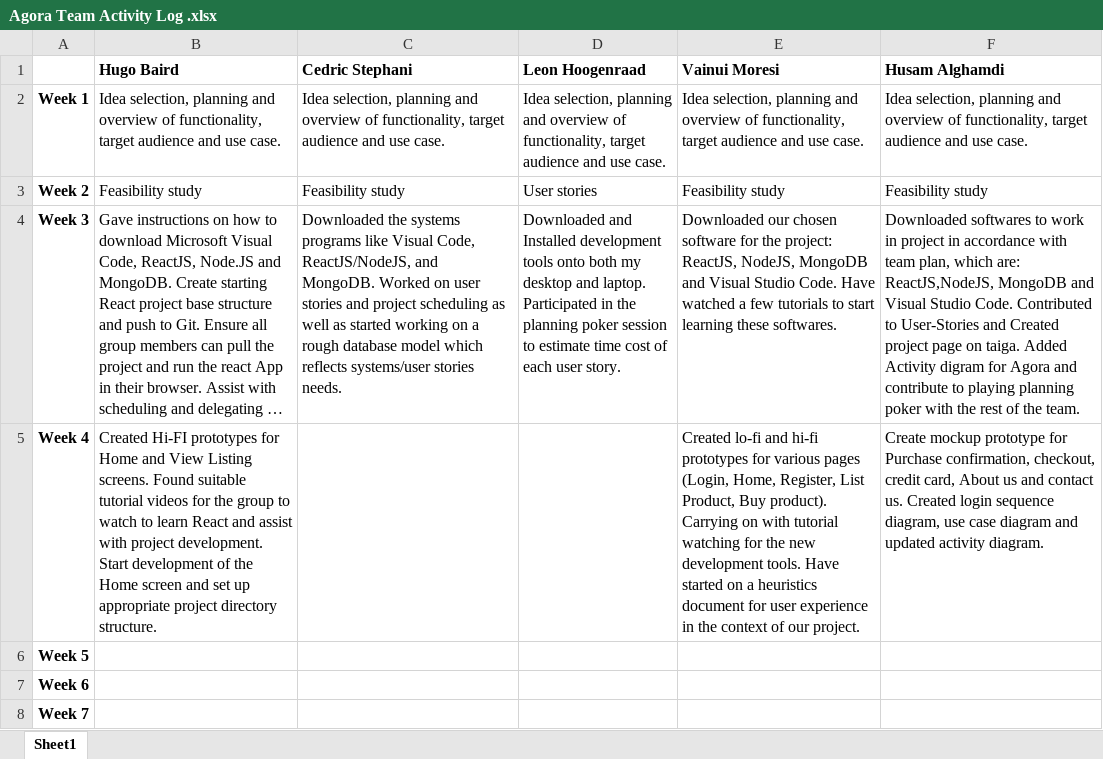
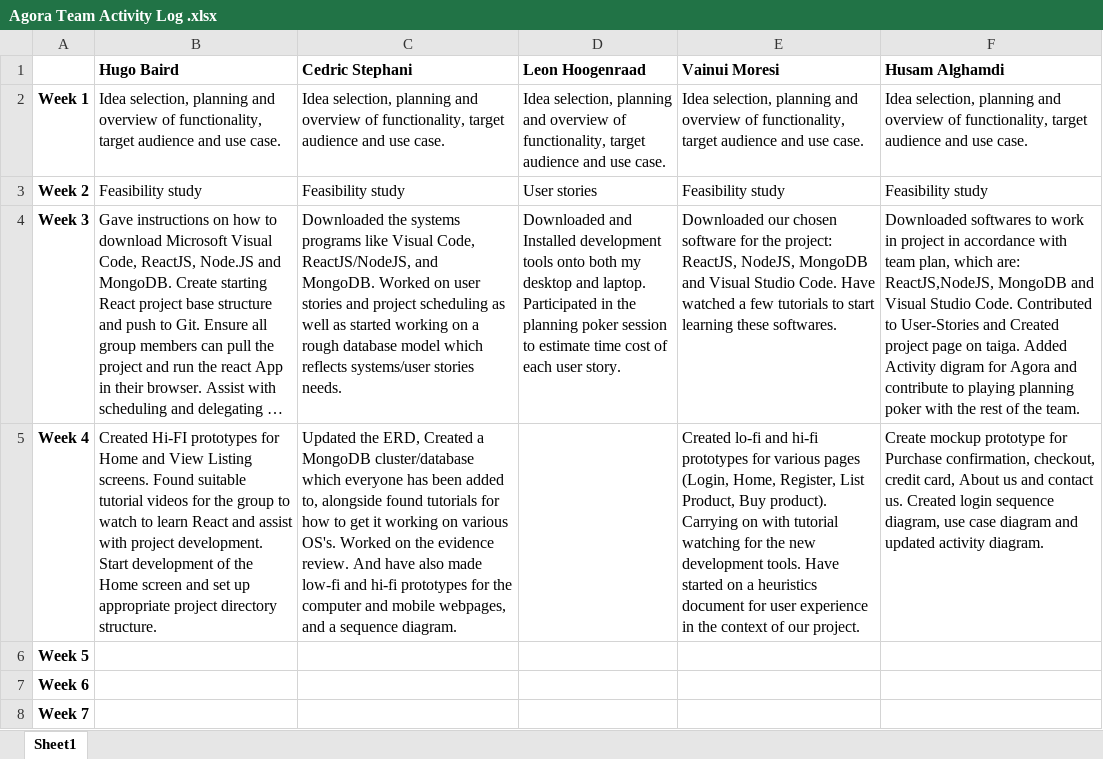
Before and after one commit to hugonzb/AGORA-Student-Marketplace, an Excel workbook: Agora Team Activity Log .xlsx, sheet Sheet1, drawn as a sheet; only a part is shown; long unchanged cells end in …; values as stored, in another font and other column widths than the file's, no borders; the diff names each change by its address in the sheet, - before the commit and + after, or states it on an @@ line.

Commit message:
updated activity log

```diff
--- a/Agora Team Activity Log .xlsx (sheet Sheet1)
+++ b/Agora Team Activity Log .xlsx (sheet Sheet1)
-C5 (Cedric Stephani): (empty)
+C5 (Cedric Stephani): Updated the ERD, Created a MongoDB cluster/database which everyone has been added to, alongside found tutorials for how to get it working on various OS's. Worked on the evidence review. And have also made low-fi and hi-fi prototypes for the computer and mobile webpages, and a sequence diagram.
```
